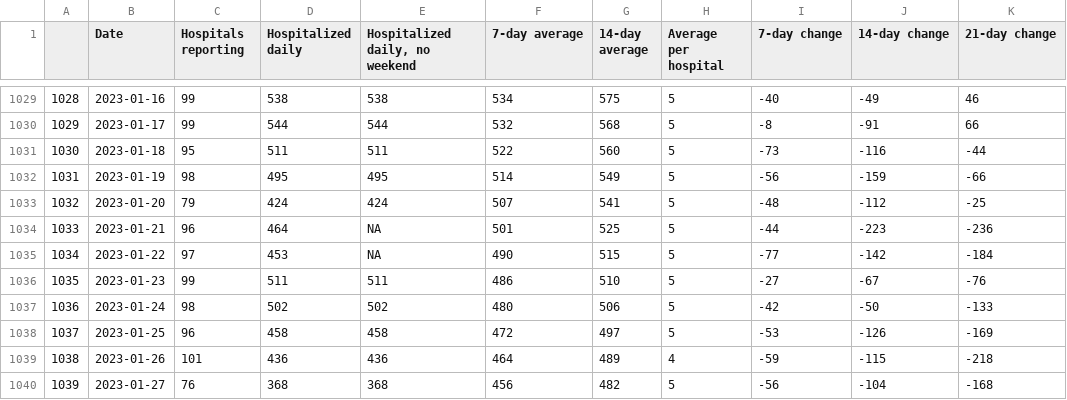
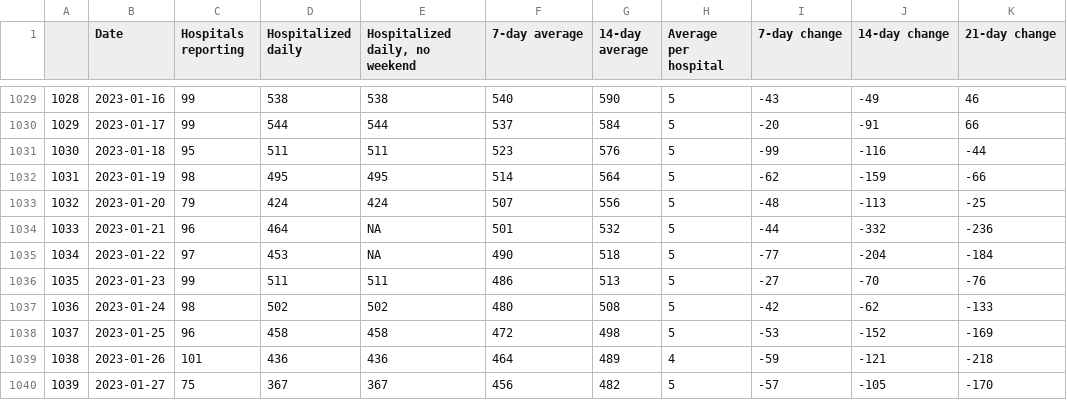
Before and after one commit to chipbrownlee/aprdata, a CSV file: Charts/hospitalizations.csv, drawn as a sheet; only a part is shown, gaps mark what is left out; the diff covers the shown part only.

```diff
--- a/Charts/hospitalizations.csv
+++ b/Charts/hospitalizations.csv
@@ -1029,12 +1029,12 @@
-"1028",2023-01-16,99,538,538,534,575,5,-40,-49,46
-"1029",2023-01-17,99,544,544,532,568,5,-8,-91,66
-"1030",2023-01-18,95,511,511,522,560,5,-73,-116,-44
-"1031",2023-01-19,98,495,495,514,549,5,-56,-159,-66
-"1032",2023-01-20,79,424,424,507,541,5,-48,-112,-25
-"1033",2023-01-21,96,464,NA,501,525,5,-44,-223,-236
-"1034",2023-01-22,97,453,NA,490,515,5,-77,-142,-184
-"1035",2023-01-23,99,511,511,486,510,5,-27,-67,-76
-"1036",2023-01-24,98,502,502,480,506,5,-42,-50,-133
-"1037",2023-01-25,96,458,458,472,497,5,-53,-126,-169
-"1038",2023-01-26,101,436,436,464,489,4,-59,-115,-218
-"1039",2023-01-27,76,368,368,456,482,5,-56,-104,-168
+"1028",2023-01-16,99,538,538,540,590,5,-43,-49,46
+"1029",2023-01-17,99,544,544,537,584,5,-20,-91,66
+"1030",2023-01-18,95,511,511,523,576,5,-99,-116,-44
+"1031",2023-01-19,98,495,495,514,564,5,-62,-159,-66
+"1032",2023-01-20,79,424,424,507,556,5,-48,-113,-25
+"1033",2023-01-21,96,464,NA,501,532,5,-44,-332,-236
+"1034",2023-01-22,97,453,NA,490,518,5,-77,-204,-184
+"1035",2023-01-23,99,511,511,486,513,5,-27,-70,-76
+"1036",2023-01-24,98,502,502,480,508,5,-42,-62,-133
+"1037",2023-01-25,96,458,458,472,498,5,-53,-152,-169
+"1038",2023-01-26,101,436,436,464,489,4,-59,-121,-218
+"1039",2023-01-27,75,367,367,456,482,5,-57,-105,-170
```
Also changed, not shown: 5 added rows and 91 edited cells elsewhere in this file.
